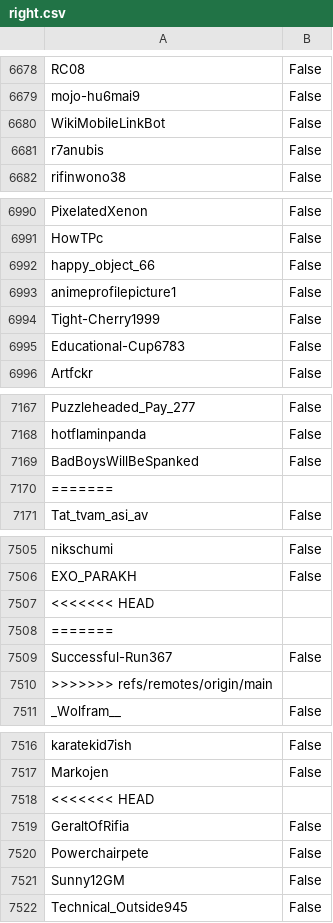
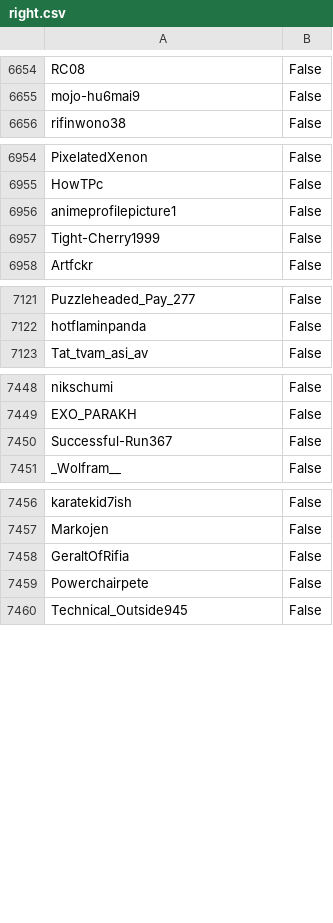
Before and after one commit to sickastley/redusers, a CSV file: data/right.csv, drawn as a sheet; only a part is shown, gaps mark what is left out; the diff covers the shown part only.

```diff
--- a/data/right.csv
+++ b/data/right.csv
@@ -6679,4 +6655,2 @@ RC08,False
 mojo-hu6mai9,False
-WikiMobileLinkBot,False
-r7anubis,False
 rifinwono38,False
@@ -6991,6 +6955,4 @@ PixelatedXenon,False
 HowTPc,False
-happy_object_66,False
 animeprofilepicture1,False
 Tight-Cherry1999,False
-Educational-Cup6783,False
 Artfckr,False
@@ -7168,4 +7122,2 @@ Puzzleheaded_Pay_277,False
 hotflaminpanda,False
-BadBoysWillBeSpanked,False
-=======
 Tat_tvam_asi_av,False
@@ -7506,6 +7449,3 @@ nikschumi,False
 EXO_PARAKH,False
-<<<<<<< HEAD
-=======
 Successful-Run367,False
->>>>>>> refs/remotes/origin/main
 _Wolfram__,False
@@ -7517,6 +7457,4 @@ karatekid7ish,False
 Markojen,False
-<<<<<<< HEAD
 GeraltOfRifia,False
 Powerchairpete,False
-Sunny12GM,False
 Technical_Outside945,False
```
Also changed, not shown: 68 removed rows elsewhere in this file, 1 other file.
